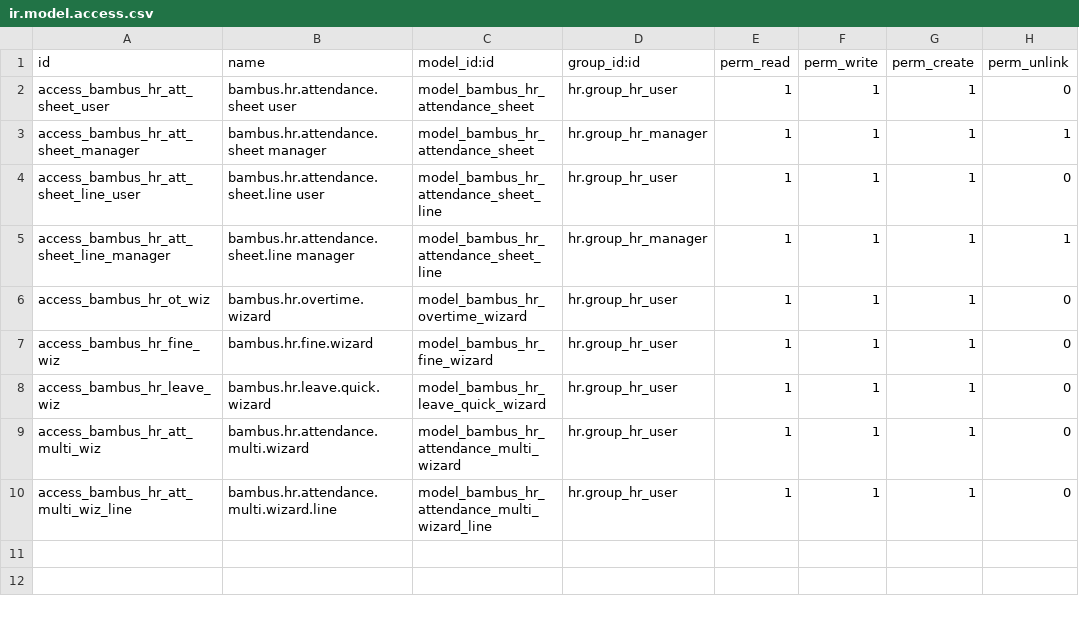
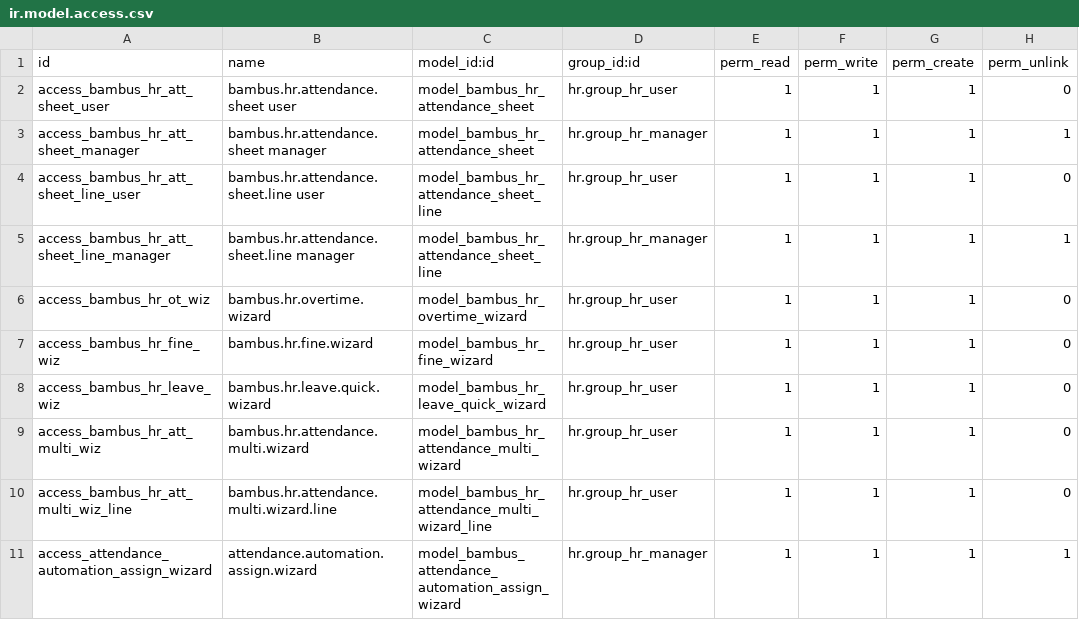
Before and after one commit to abdul-rahman-bambus/hr-raaviya_dashboard, a CSV file: bambus_hr_daily_ops/security/ir.model.access.csv, drawn as a sheet; the diff names each change by its address in the sheet, - before the commit and + after, or states it on an @@ line.

Commit message:
Assign existing employees to automation rules

```diff
--- a/bambus_hr_daily_ops/security/ir.model.access.csv
+++ b/bambus_hr_daily_ops/security/ir.model.access.csv
+row 11: access_attendance_automation_assign_wizard | attendance.automation.assign.wizard | model_bambus_attendance_automation_assign_wizard | hr.group_hr_manager | 1 | 1 | 1 | 1
```
Also changed, not shown: 23 other files.
